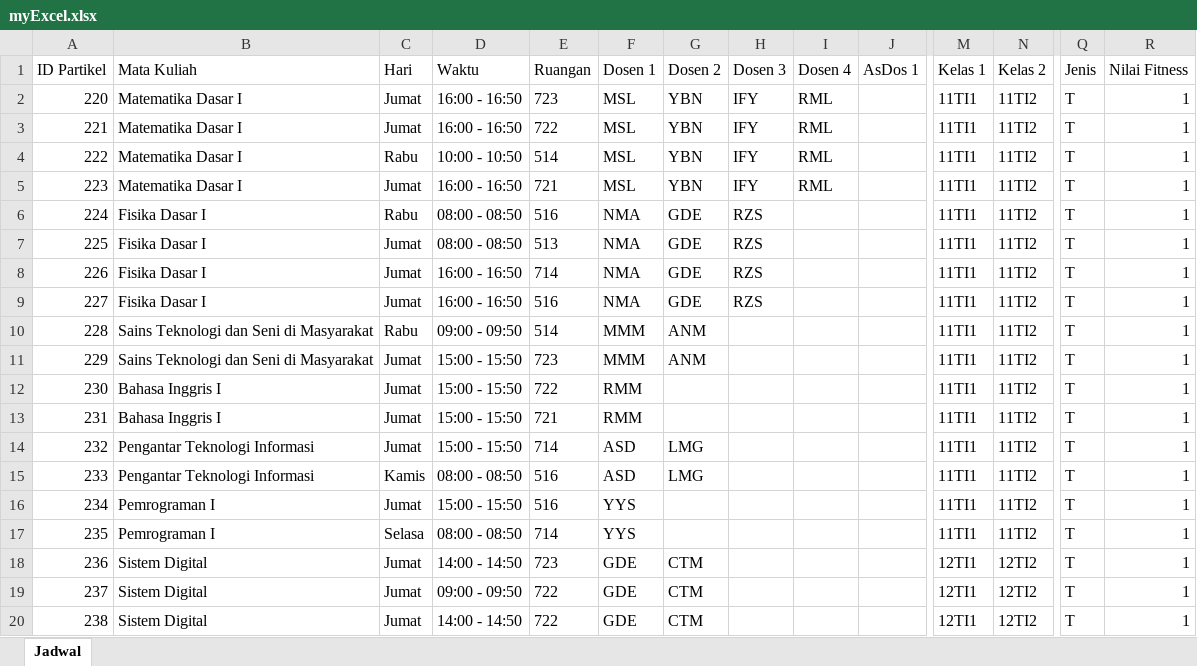
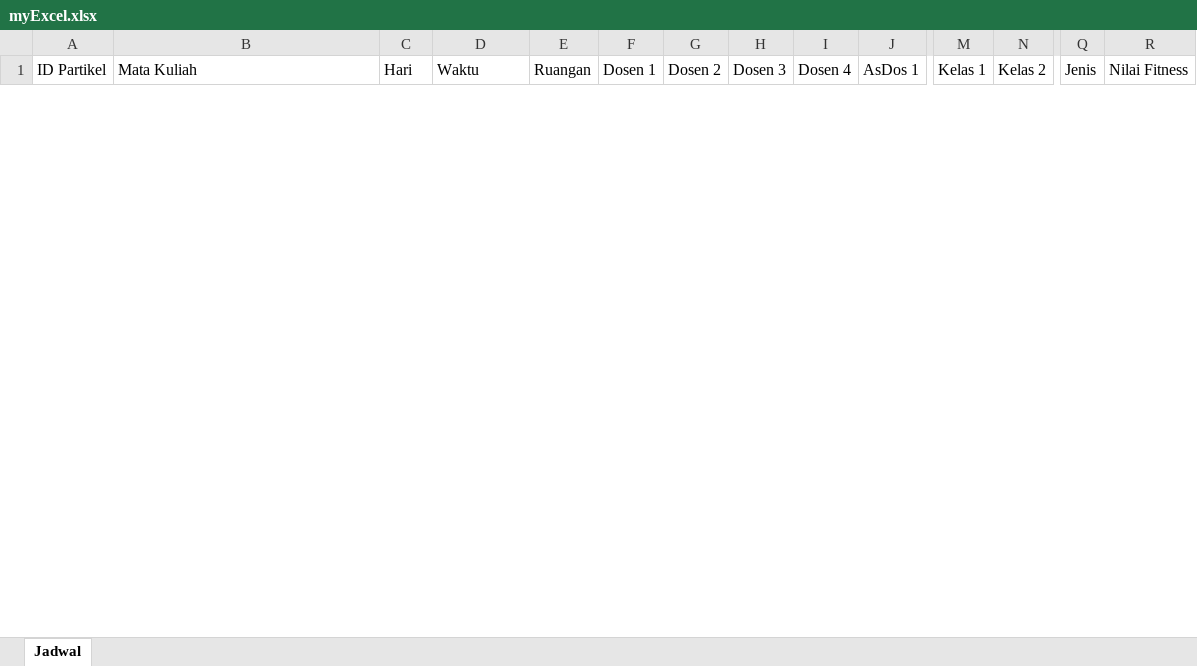
Before and after one commit to HendroPrabowo/PSOM-_Scheduling_Timetabling, an Excel workbook: myExcel.xlsx, sheet Jadwal, drawn as a sheet; only a part is shown, gaps mark what is left out; values as stored, in another font and other column widths than the file's, no borders; removed rows and columns are numbered as before the commit, all else as after; rows hold the shown columns only; the diff covers the shown part only; the diff names each change by its address in the sheet, - before the commit and + after, or states it on an @@ line.

Commit message:
cekNilaiFitness dan hillClimb + MAHASISWA

```diff
--- a/myExcel.xlsx (sheet Jadwal)
+++ b/myExcel.xlsx (sheet Jadwal)
-row 2: 220 | Matematika Dasar I | Jumat | 16:00 - 16:50 | 723 | MSL | YBN | IFY | RML |  | 11TI1 | 11TI2 | T | 1
-row 3: 221 | Matematika Dasar I | Jumat | 16:00 - 16:50 | 722 | MSL | YBN | IFY | RML |  | 11TI1 | 11TI2 | T | 1
-row 4: 222 | Matematika Dasar I | Rabu | 10:00 - 10:50 | 514 | MSL | YBN | IFY | RML |  | 11TI1 | 11TI2 | T | 1
-row 5: 223 | Matematika Dasar I | Jumat | 16:00 - 16:50 | 721 | MSL | YBN | IFY | RML |  | 11TI1 | 11TI2 | T | 1
-row 6: 224 | Fisika Dasar I | Rabu | 08:00 - 08:50 | 516 | NMA | GDE | RZS |  |  | 11TI1 | 11TI2 | T | 1
-row 7: 225 | Fisika Dasar I | Jumat | 08:00 - 08:50 | 513 | NMA | GDE | RZS |  |  | 11TI1 | 11TI2 | T | 1
-row 8: 226 | Fisika Dasar I | Jumat | 16:00 - 16:50 | 714 | NMA | GDE | RZS |  |  | 11TI1 | 11TI2 | T | 1
-row 9: 227 | Fisika Dasar I | Jumat | 16:00 - 16:50 | 516 | NMA | GDE | RZS |  |  | 11TI1 | 11TI2 | T | 1
-row 10: 228 | Sains Teknologi dan Seni di Masyarakat | Rabu | 09:00 - 09:50 | 514 | MMM | ANM |  |  |  | 11TI1 | 11TI2 | T | 1
-row 11: 229 | Sains Teknologi dan Seni di Masyarakat | Jumat | 15:00 - 15:50 | 723 | MMM | ANM |  |  |  | 11TI1 | 11TI2 | T | 1
-row 12: 230 | Bahasa Inggris I | Jumat | 15:00 - 15:50 | 722 | RMM |  |  |  |  | 11TI1 | 11TI2 | T | 1
-row 13: 231 | Bahasa Inggris I | Jumat | 15:00 - 15:50 | 721 | RMM |  |  |  |  | 11TI1 | 11TI2 | T | 1
-row 14: 232 | Pengantar Teknologi Informasi | Jumat | 15:00 - 15:50 | 714 | ASD | LMG |  |  |  | 11TI1 | 11TI2 | T | 1
-row 15: 233 | Pengantar Teknologi Informasi | Kamis | 08:00 - 08:50 | 516 | ASD | LMG |  |  |  | 11TI1 | 11TI2 | T | 1
-row 16: 234 | Pemrograman I | Jumat | 15:00 - 15:50 | 516 | YYS |  |  |  |  | 11TI1 | 11TI2 | T | 1
-row 17: 235 | Pemrograman I | Selasa | 08:00 - 08:50 | 714 | YYS |  |  |  |  | 11TI1 | 11TI2 | T | 1
-row 18: 236 | Sistem Digital | Jumat | 14:00 - 14:50 | 723 | GDE | CTM |  |  |  | 12TI1 | 12TI2 | T | 1
-row 19: 237 | Sistem Digital | Jumat | 09:00 - 09:50 | 722 | GDE | CTM |  |  |  | 12TI1 | 12TI2 | T | 1
-row 20: 238 | Sistem Digital | Jumat | 14:00 - 14:50 | 722 | GDE | CTM |  |  |  | 12TI1 | 12TI2 | T | 1
```
Also changed, not shown: 11 added rows and 54 removed rows elsewhere in this sheet, 6 other files.
